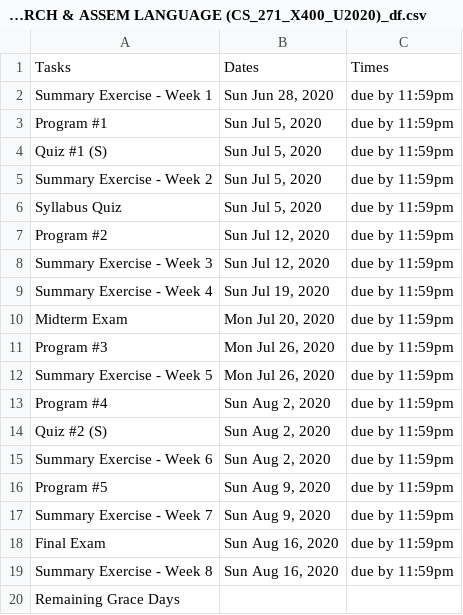
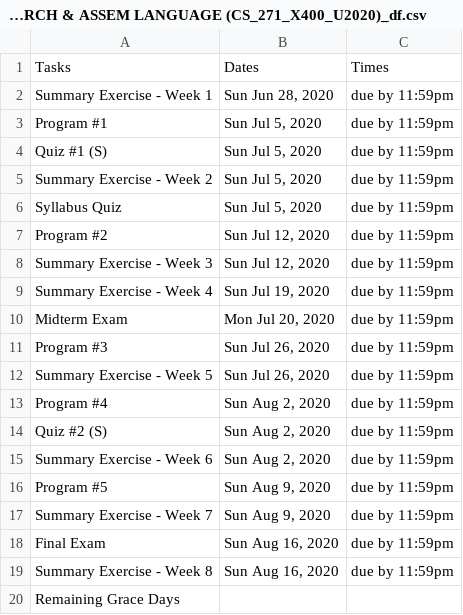
Before and after one commit to jasminjohal/canvas-instructure-syllabus-scraper, a CSV file: df/COMPUTER ARCH & ASSEM LANGUAGE (CS_271_X400_U2020)_df.csv, drawn as a sheet.

```diff
--- a/df/COMPUTER ARCH & ASSEM LANGUAGE (CS_271_X400_U2020)_df.csv
+++ b/df/COMPUTER ARCH & ASSEM LANGUAGE (CS_271_X400_U2020)_df.csv
@@ -10,4 +10,4 @@ Summary Exercise - Week 4,"Sun Jul 19, 2020",due by 11:59pm
 Midterm Exam,"Mon Jul 20, 2020",due by 11:59pm
-Program #3,"Mon Jul 26, 2020",due by 11:59pm
-Summary Exercise - Week 5,"Mon Jul 26, 2020",due by 11:59pm
+Program #3,"Sun Jul 26, 2020",due by 11:59pm
+Summary Exercise - Week 5,"Sun Jul 26, 2020",due by 11:59pm
 Program #4,"Sun Aug 2, 2020",due by 11:59pm
```
Also changed, not shown: df/ANALYSIS OF ALGORITHMS (CS_325_400_F2020)_df.csv, 5 other files.
